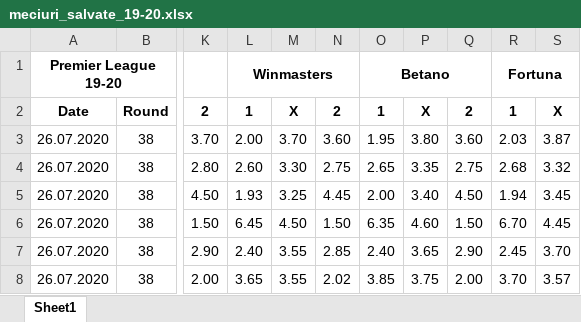
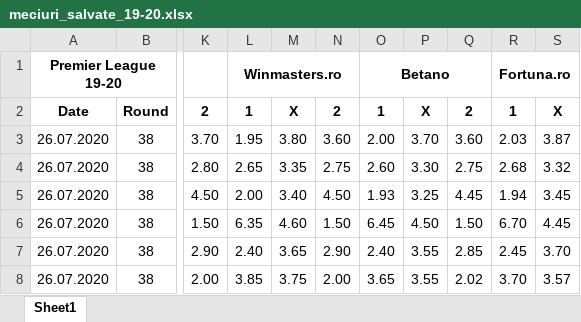
Before and after one commit to Agodak/Flashscore, an Excel workbook: excel files/meciuri_salvate_19-20.xlsx, sheet Sheet1, drawn as a sheet; only a part is shown, gaps mark what is left out; values as stored, in another font and other column widths than the file's, no borders; the diff covers the shown part only; the diff names each change by its address in the sheet, - before the commit and + after, or states it on an @@ line.

```diff
--- a/excel files/meciuri_salvate_19-20.xlsx (sheet Sheet1)
+++ b/excel files/meciuri_salvate_19-20.xlsx (sheet Sheet1)
-L1: Winmasters
+L1: Winmasters.ro
-R1: Fortuna
+R1: Fortuna.ro
-L3: 2.00
+L3: 1.95
-M3: 3.70
+M3: 3.80
-O3: 1.95
+O3: 2.00
-P3: 3.80
+P3: 3.70
-L4: 2.60
+L4: 2.65
-M4: 3.30
+M4: 3.35
-O4: 2.65
+O4: 2.60
-P4: 3.35
+P4: 3.30
-L5: 1.93
+L5: 2.00
-M5: 3.25
+M5: 3.40
-N5: 4.45
+N5: 4.50
-O5: 2.00
+O5: 1.93
-P5: 3.40
+P5: 3.25
-Q5: 4.50
+Q5: 4.45
-L6: 6.45
+L6: 6.35
-M6: 4.50
+M6: 4.60
-O6: 6.35
+O6: 6.45
-P6: 4.60
+P6: 4.50
-M7: 3.55
+M7: 3.65
-N7: 2.85
+N7: 2.90
-P7: 3.65
+P7: 3.55
-Q7: 2.90
+Q7: 2.85
-L8: 3.65
+L8: 3.85
-M8: 3.55
+M8: 3.75
-N8: 2.02
+N8: 2.00
-O8: 3.85
+O8: 3.65
-P8: 3.75
+P8: 3.55
-Q8: 2.00
+Q8: 2.02
```
Also changed, not shown: 1824 edited cells elsewhere in this sheet, excel files/meciuri_salvate_18-19(2).xlsx, 1 other file.
